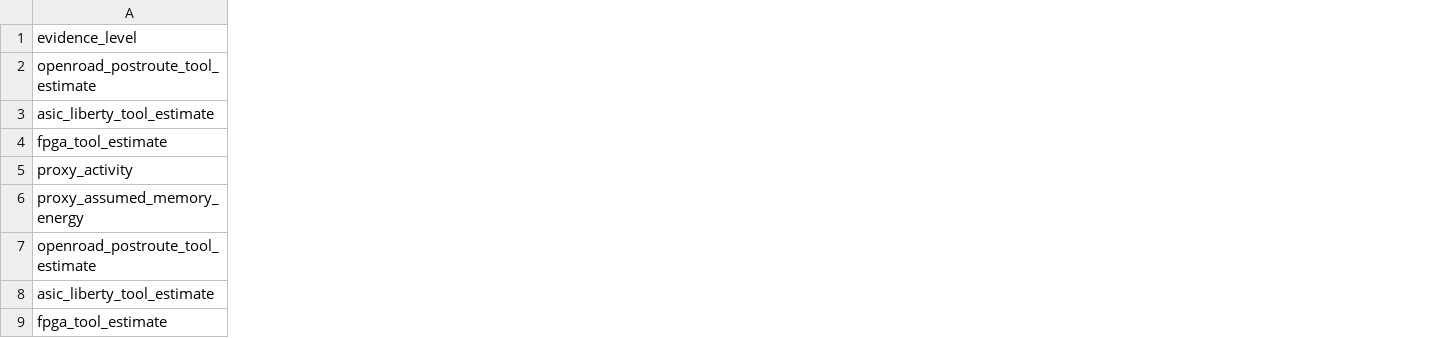
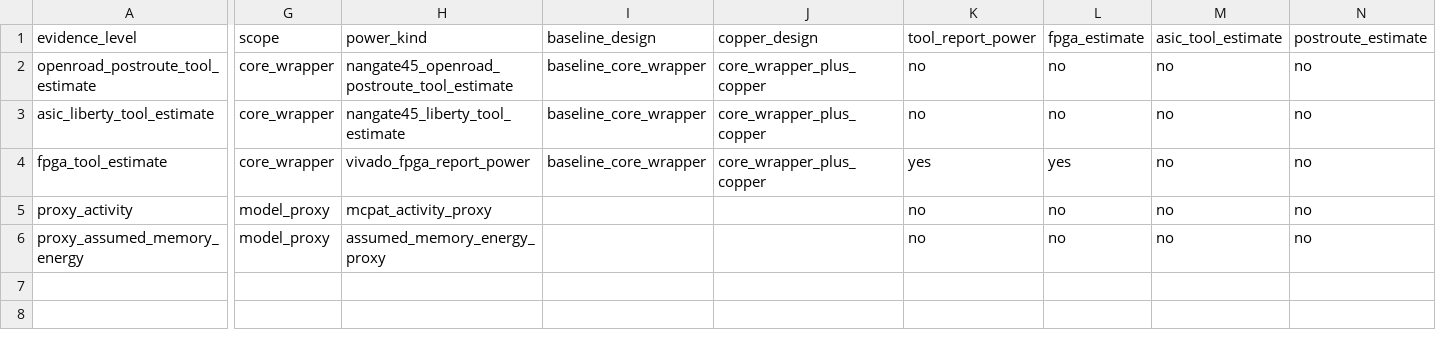
Before and after one commit to Tylerlee102/novel-arm, a CSV file: research/results/power_report_index.csv, drawn as a sheet; only a part is shown, gaps mark what is left out; removed rows and columns are numbered as before the commit, all else as after; rows hold the shown columns only; the diff covers the shown part only; the diff names each change by its address in the sheet, - before the commit and + after, or states it on an @@ line.

Commit message:
Classify power evidence scope explicitly

```diff
--- a/research/results/power_report_index.csv
+++ b/research/results/power_report_index.csv
+column G (scope), rows 2-6: core_wrapper | core_wrapper | core_wrapper | model_proxy | model_proxy
+column H (power_kind), rows 2-6: nangate45_openroad_postroute_tool_estimate | nangate45_liberty_tool_estimate | vivado_fpga_report_power | mcpat_activity_proxy | assumed_memory_energy_proxy
+column I (baseline_design), rows 2-4: all baseline_core_wrapper
+column J (copper_design), rows 2-4: all core_wrapper_plus_copper
+column K (tool_report_power), rows 2-6: no | no | yes | no | no
+column L (fpga_estimate), rows 2-6: no | no | yes | no | no
+column M (asic_tool_estimate), rows 2-6: all no
+column N (postroute_estimate), rows 2-6: all no
-row 7: openroad_postroute_tool_estimate
-row 8: asic_liberty_tool_estimate
-row 9: fpga_tool_estimate
```
Also changed, not shown: 5 added columns and 1 edited cell elsewhere in this file, 5 other files.
